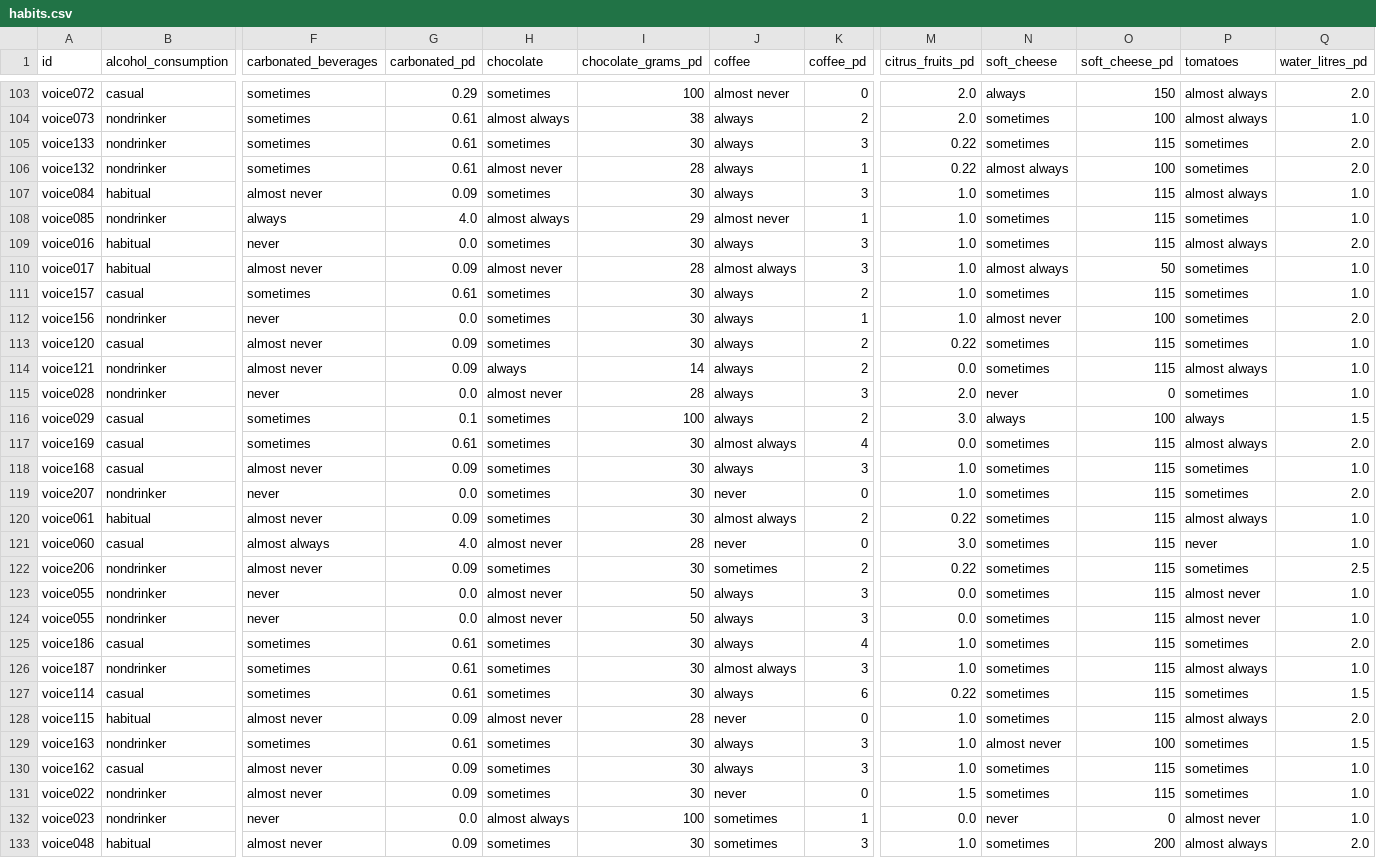
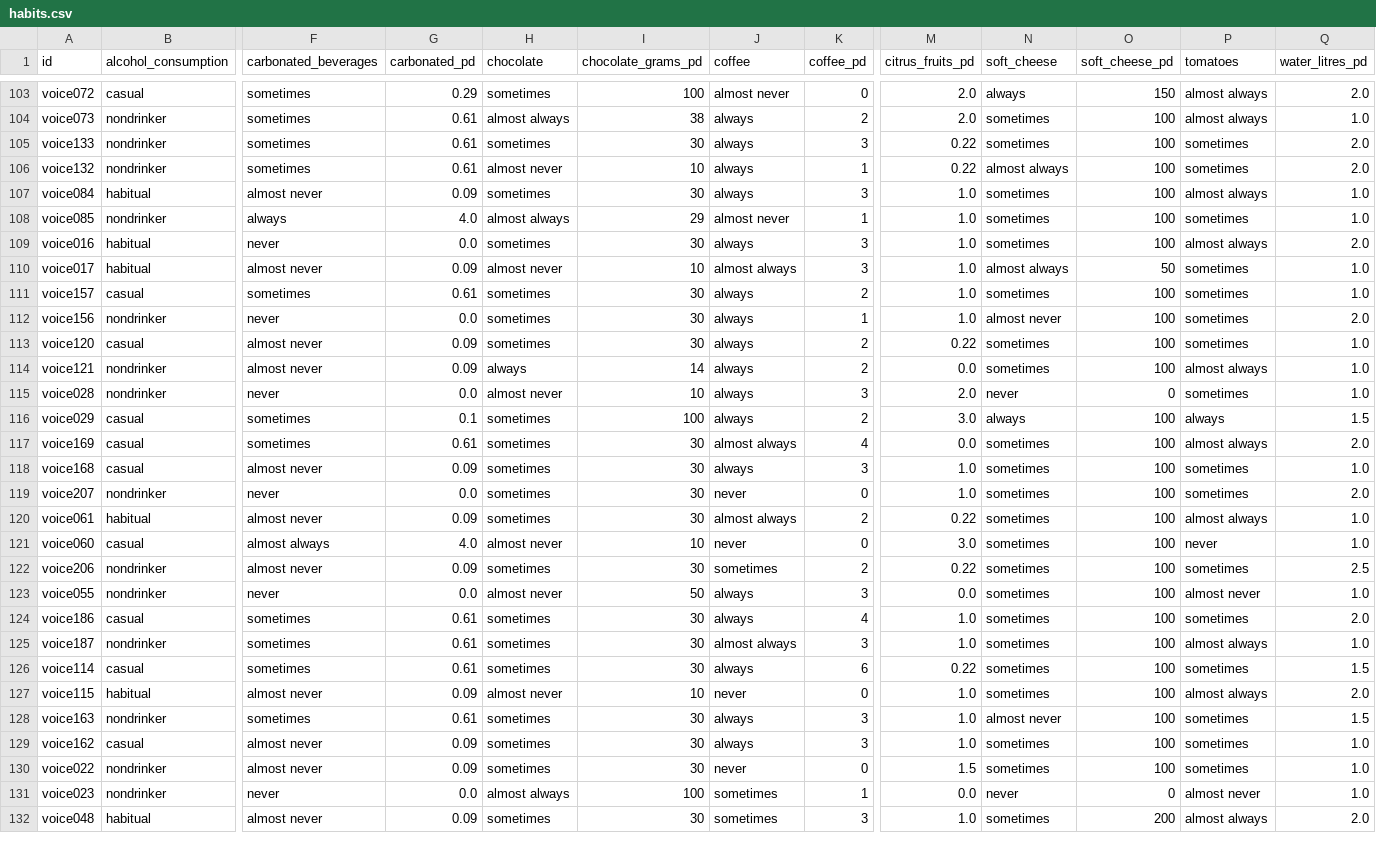
Before and after one commit to alyssahondrade/ml-perspectives-on-voice-disorder-diagnosis, a CSV file: resources/clean_data/habits.csv, drawn as a sheet; only a part is shown, gaps mark what is left out; removed rows and columns are numbered as before the commit, all else as after; rows hold the shown columns only; the diff covers the shown part only; the diff names each change by its address in the sheet, - before the commit and + after, or states it on an @@ line.

```diff
--- a/resources/clean_data/habits.csv
+++ b/resources/clean_data/habits.csv
-O105 (soft_cheese_pd): 115
+O105 (soft_cheese_pd): 100
-I106 (chocolate_grams_pd): 28
+I106 (chocolate_grams_pd): 10
-O107:O109 (soft_cheese_pd): 115
+O107:O109 (soft_cheese_pd): 100
-I110 (chocolate_grams_pd): 28
+I110 (chocolate_grams_pd): 10
-O111 (soft_cheese_pd): 115
+O111 (soft_cheese_pd): 100
-O113:O114 (soft_cheese_pd): 115
+O113:O114 (soft_cheese_pd): 100
-I115 (chocolate_grams_pd): 28
+I115 (chocolate_grams_pd): 10
-O117:O123 (soft_cheese_pd): 115
+O117:O123 (soft_cheese_pd): 100
-I121 (chocolate_grams_pd): 28
+I121 (chocolate_grams_pd): 10
-row 124: voice055 | nondrinker | never | 0.0 | almost never | 50 | always | 3 | 0.0 | sometimes | 115 | almost never | 1.0
-O124:O127 (soft_cheese_pd): 115
+O124:O127 (soft_cheese_pd): 100
-I127 (chocolate_grams_pd): 28
+I127 (chocolate_grams_pd): 10
-O129:O130 (soft_cheese_pd): 115
+O129:O130 (soft_cheese_pd): 100
```
Also changed, not shown: 1 removed row and 138 edited cells elsewhere in this file, resources/clean_data/demographic.csv, resources/clean_data/diagnosis.csv, 4 other files.
